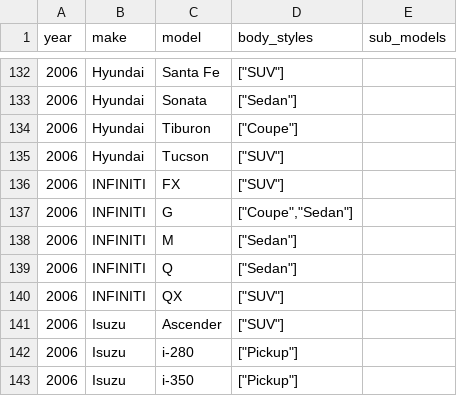
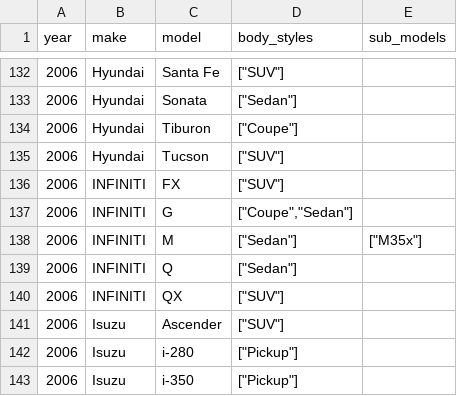
Before and after one commit to romangrinev/us-car-models-data, a CSV file: 2006.csv, drawn as a sheet; only a part is shown, gaps mark what is left out.

Commit message:
fix

```diff
--- a/2006.csv
+++ b/2006.csv
@@ -137,3 +137,3 @@ year,make,model,body_styles,sub_models
 2006,INFINITI,G,"[""Coupe"",""Sedan""]"
-2006,INFINITI,M,"[""Sedan""]"
+2006,INFINITI,M,"[""Sedan""]","[""M35x""]"
 2006,INFINITI,Q,"[""Sedan""]"
```
